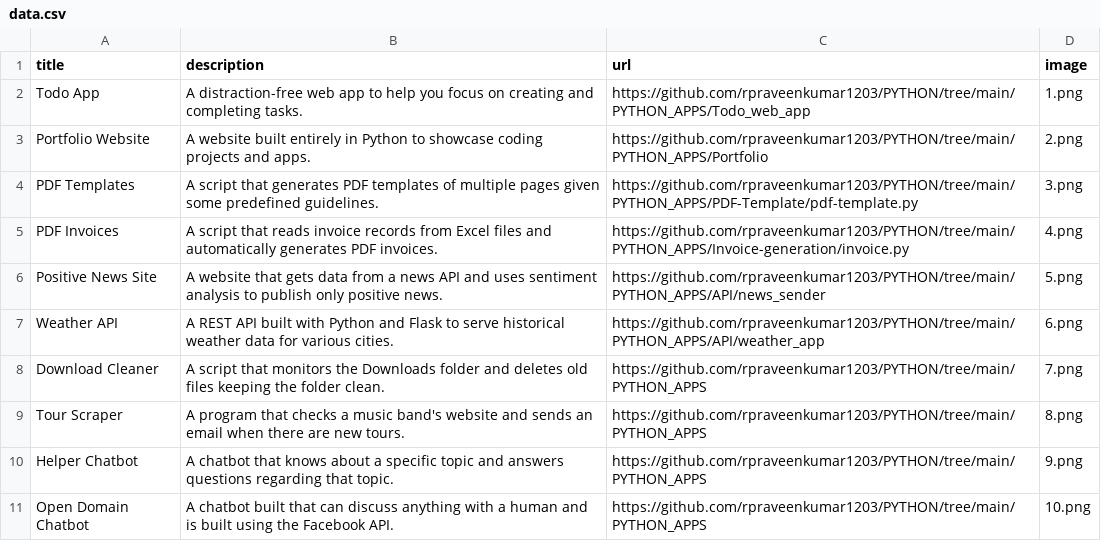
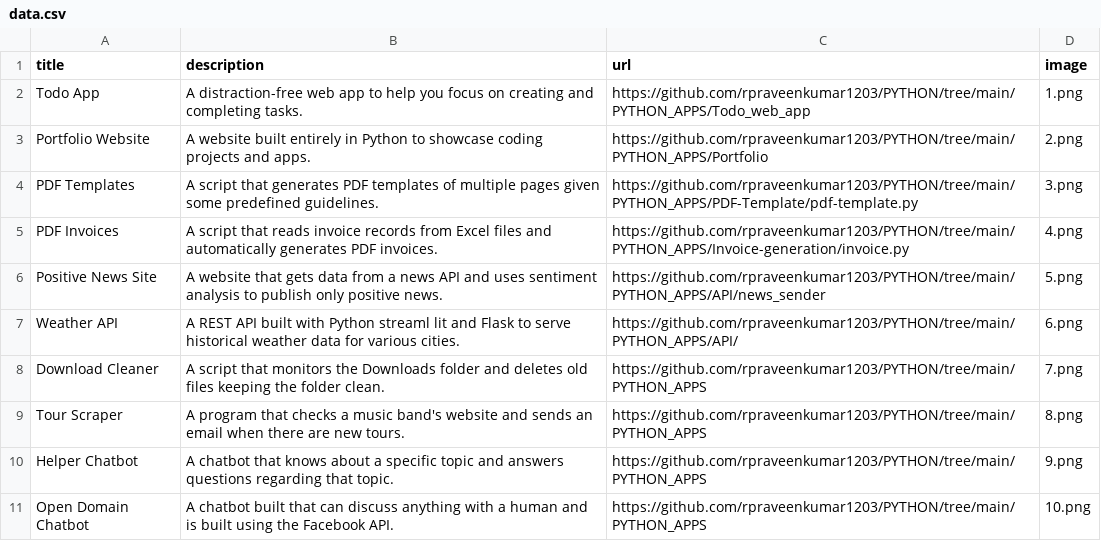
Before and after one commit to rpraveenkumar1203/PYTHON, a CSV file: PYTHON_APPS/Portfolio/data.csv, drawn as a sheet; only a part is shown.

Commit message:
upadte data csv

```diff
--- a/PYTHON_APPS/Portfolio/data.csv
+++ b/PYTHON_APPS/Portfolio/data.csv
@@ -6,3 +6,3 @@ PDF Invoices;A script that reads invoice records from Excel files and automatica
 Positive News Site;A website that gets data from a news API and uses sentiment analysis to publish only positive news.;https://github.com/rpraveenkumar1203/PYTHON/tree/main/PYTHON_APPS/API/news_sender;5.png
-Weather API;A REST API built with Python and Flask to serve historical weather data for various cities.;https://github.com/rpraveenkumar1203/PYTHON/tree/main/PYTHON_APPS/API/weather_app;6.png
+Weather API;A REST API built with Python streaml lit and Flask to serve historical weather data for various cities.;https://github.com/rpraveenkumar1203/PYTHON/tree/main/PYTHON_APPS/API/;6.png
 Download Cleaner;A script that monitors the Downloads folder and deletes old files keeping the folder clean.;https://github.com/rpraveenkumar1203/PYTHON/tree/main/PYTHON_APPS;7.png
```
